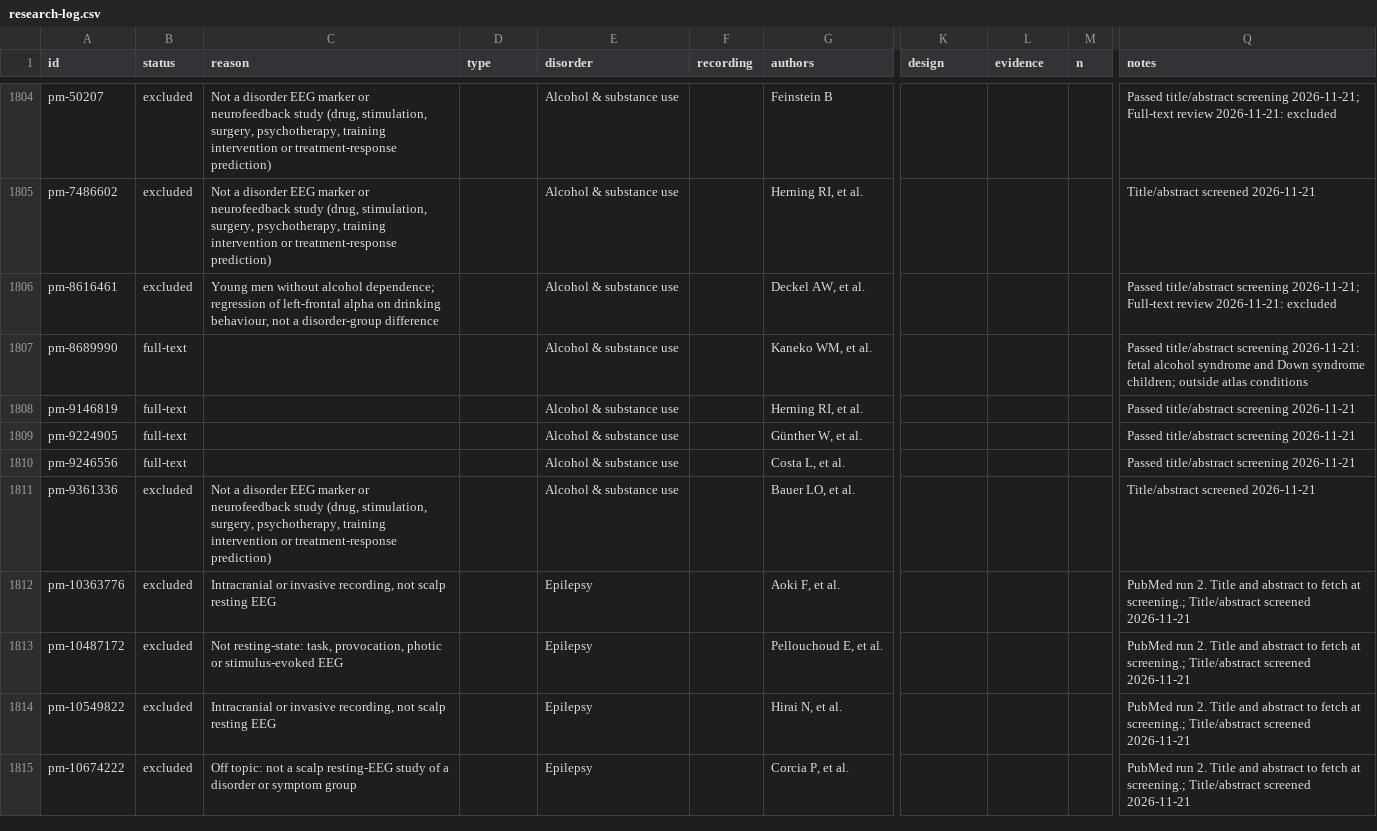
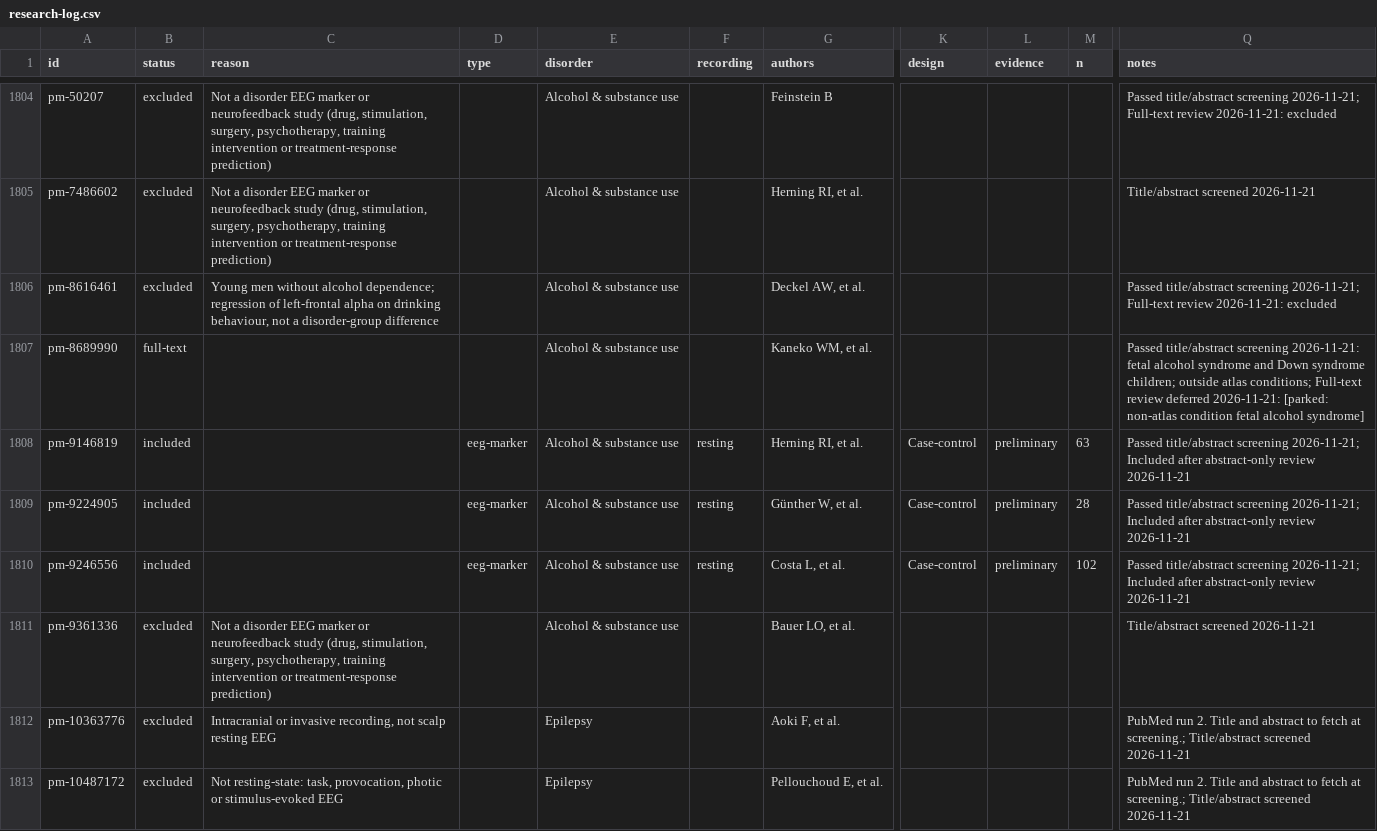
Before and after one commit to farrokh143/eeg-disorder-atlas, a CSV file: data/research-log.csv, drawn as a sheet; only a part is shown, gaps mark what is left out; the shorter side is filled out with more unchanged rows; the diff names each change by its address in the sheet, - before the commit and + after, or states it on an @@ line.

```diff
--- a/data/research-log.csv
+++ b/data/research-log.csv
-Q1807 (notes): …outside atlas conditions
+Q1807 (notes): …outside atlas conditions; Full-text review deferred 2026-11-21: [parked: non-atlas condition fetal alcohol syndrome]
-B1808:B1810 (status): full-text
+B1808:B1810 (status): included
-D1808:D1810 (type): (empty)
+D1808:D1810 (type): eeg-marker
-F1808:F1810 (recording): (empty)
+F1808:F1810 (recording): resting
-K1808:K1810 (design): (empty)
+K1808:K1810 (design): Case-control
-L1808:L1810 (evidence): (empty)
+L1808:L1810 (evidence): preliminary
-M1808 (n): (empty)
+M1808 (n): 63
-Q1808:Q1810 (notes): …title/abstract screening 2026-11-21
+Q1808:Q1810 (notes): …title/abstract screening 2026-11-21; Included after abstract-only review 2026-11-21
-M1809 (n): (empty)
+M1809 (n): 28
-M1810 (n): (empty)
+M1810 (n): 102
```
Also changed, not shown: 2 other files.
